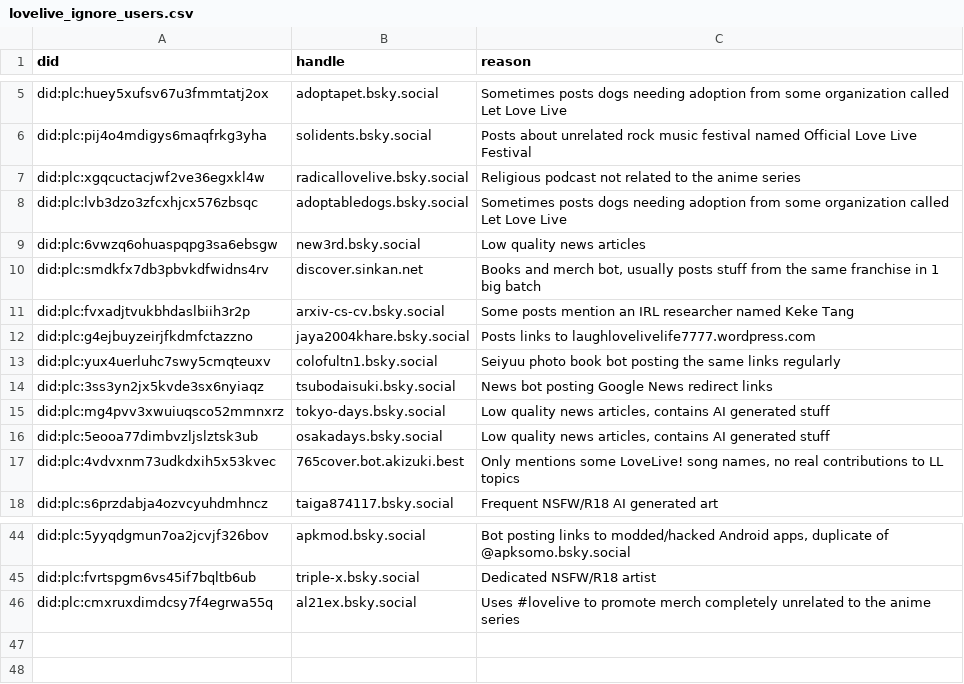
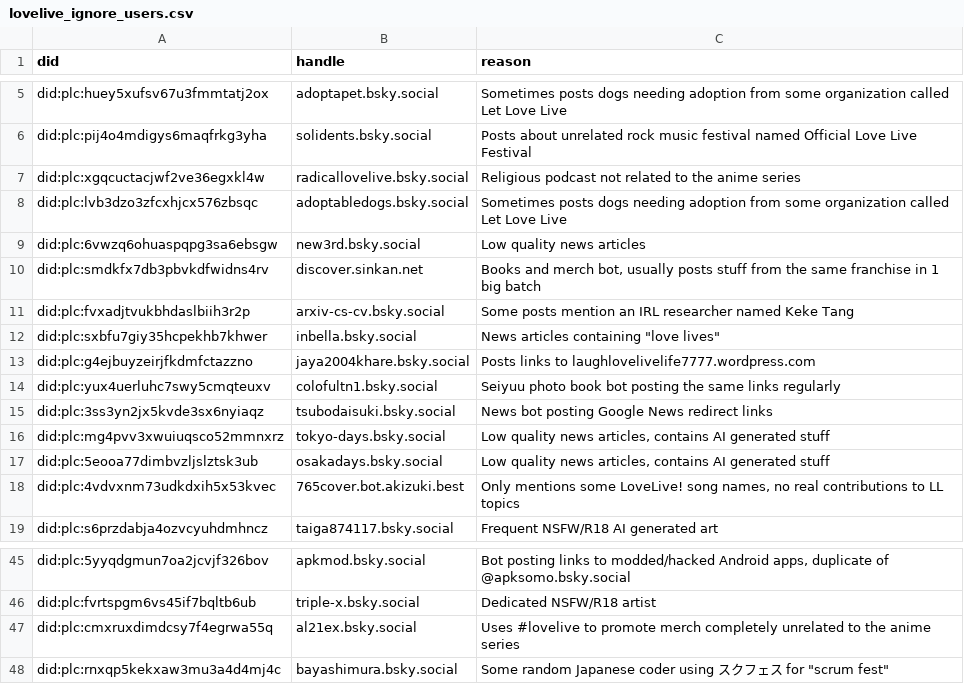
Before and after one commit to p1timmy/bsky-feeds, a CSV file: lists/lovelive_ignore_users.csv, drawn as a sheet; only a part is shown, gaps mark what is left out; the diff names each change by its address in the sheet, - before the commit and + after, or states it on an @@ line.

Commit message:
Some false positive post matching improvements, update user lists
- Skip posts with ぷちぐるみ ("small toy") as a false positive for ぷちぐる
- Detect any word starting with "live" in the great "I love live
  [something]" hoarde pattern
- Add a well-known LoveLiver artist to dedicated user list
- Add entertainment news account and some random Japanese coder's
  account to LoveLive! feed ignore list

```diff
--- a/lists/lovelive_ignore_users.csv
+++ b/lists/lovelive_ignore_users.csv
+row 12: did:plc:sxbfu7giy35hcpekhb7khwer | inbella.bsky.social | News articles containing "love lives"
+row 48: did:plc:rnxqp5kekxaw3mu3a4d4mj4c | bayashimura.bsky.social | Some random Japanese coder using スクフェス for "scrum fest"
```
Also changed, not shown: lists/lovelive_users.csv, 1 other file.
